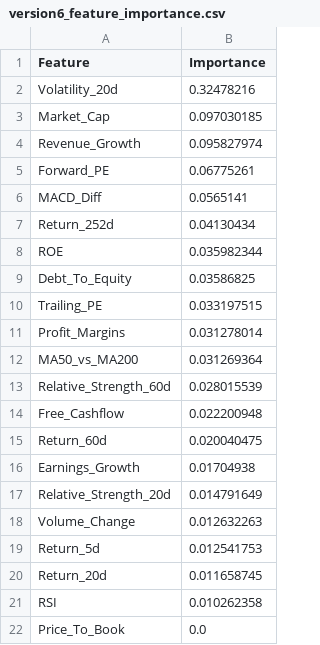
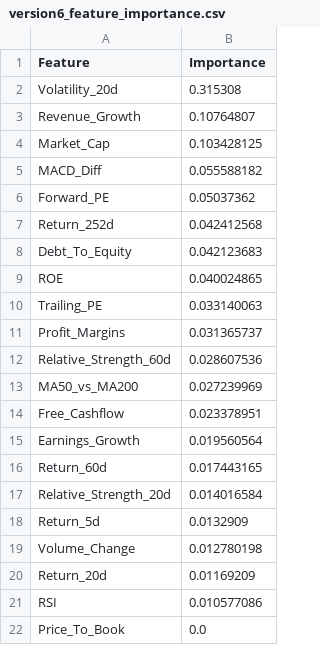
Before and after one commit to shrey001/Stock_prediction, a CSV file: version6_feature_importance.csv, drawn as a sheet.

```diff
--- a/version6_feature_importance.csv
+++ b/version6_feature_importance.csv
@@ -1,22 +1,22 @@
 Feature,Importance
-Volatility_20d,0.32478216
-Market_Cap,0.097030185
-Revenue_Growth,0.095827974
-Forward_PE,0.06775261
-MACD_Diff,0.0565141
-Return_252d,0.04130434
-ROE,0.035982344
-Debt_To_Equity,0.03586825
-Trailing_PE,0.033197515
-Profit_Margins,0.031278014
-MA50_vs_MA200,0.031269364
-Relative_Strength_60d,0.028015539
-Free_Cashflow,0.022200948
-Return_60d,0.020040475
-Earnings_Growth,0.01704938
-Relative_Strength_20d,0.014791649
-Volume_Change,0.012632263
-Return_5d,0.012541753
-Return_20d,0.011658745
-RSI,0.010262358
+Volatility_20d,0.315308
+Revenue_Growth,0.10764807
+Market_Cap,0.103428125
+MACD_Diff,0.055588182
+Forward_PE,0.05037362
+Return_252d,0.042412568
+Debt_To_Equity,0.042123683
+ROE,0.040024865
+Trailing_PE,0.033140063
+Profit_Margins,0.031365737
+Relative_Strength_60d,0.028607536
+MA50_vs_MA200,0.027239969
+Free_Cashflow,0.023378951
+Earnings_Growth,0.019560564
+Return_60d,0.017443165
+Relative_Strength_20d,0.014016584
+Return_5d,0.0132909
+Volume_Change,0.012780198
+Return_20d,0.01169209
+RSI,0.010577086
 Price_To_Book,0.0
```
Also changed, not shown: version6_diversified_portfolio.csv, 1 other file.
